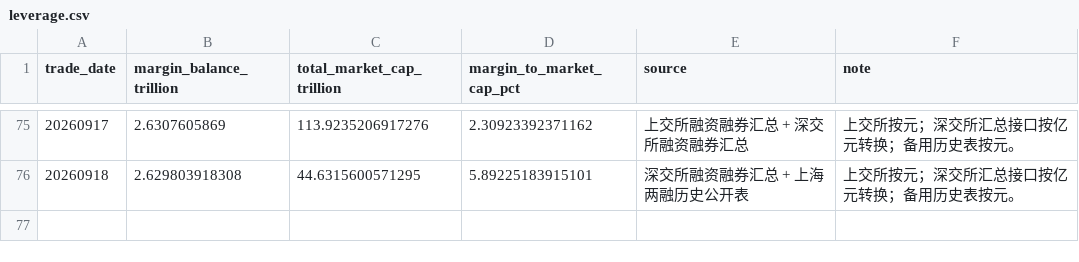
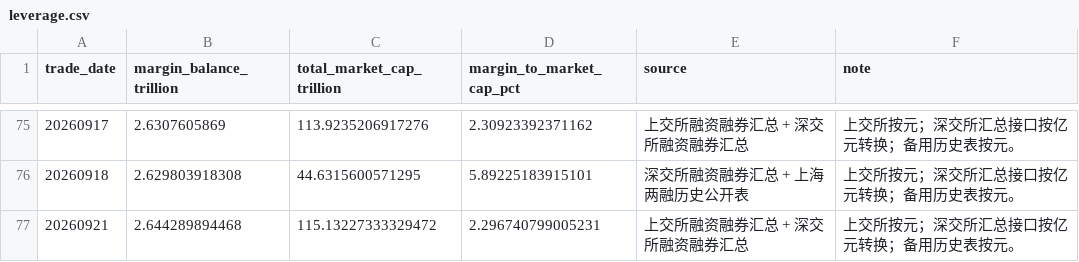
Before and after one commit to littlepeachh/macroscope-dashboard-v9, a CSV file: data/leverage.csv, drawn as a sheet; only a part is shown, gaps mark what is left out.

```diff
--- a/data/leverage.csv
+++ b/data/leverage.csv
@@ -76 +76,2 @@
 20260918,2.629803918308,44.6315600571295,5.89225183915101,深交所融资融券汇总 + 上海两融历史公开表,上交所按元；深交所汇总接口按亿元转换；备用历史表按元。
+20260921,2.644289894468,115.13227333329472,2.296740799005231,上交所融资融券汇总 + 深交所融资融券汇总,上交所按元；深交所汇总接口按亿元转换；备用历史表按元。
```
Also changed, not shown: data/breadth.csv, data/crowding.csv, 6 other files.
